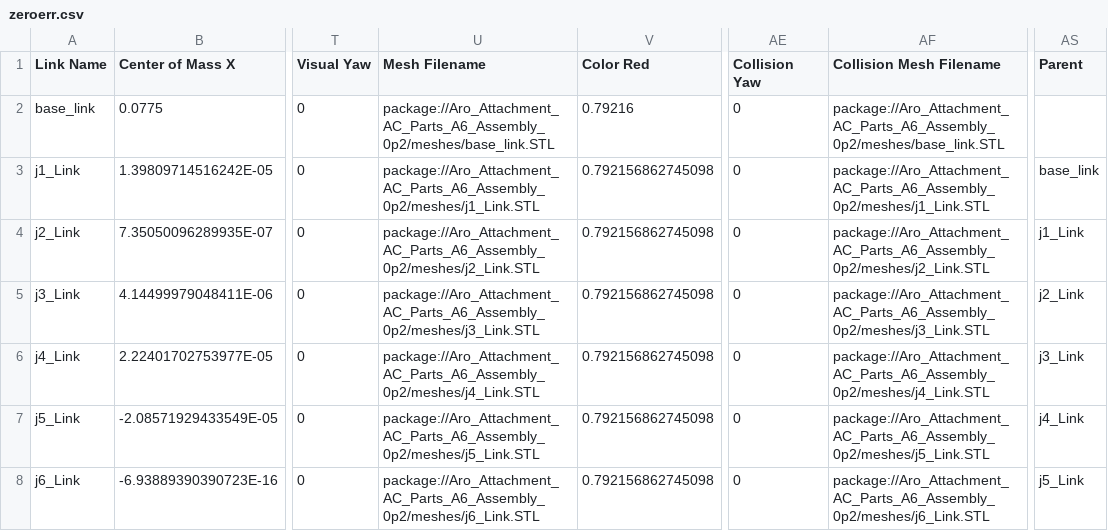
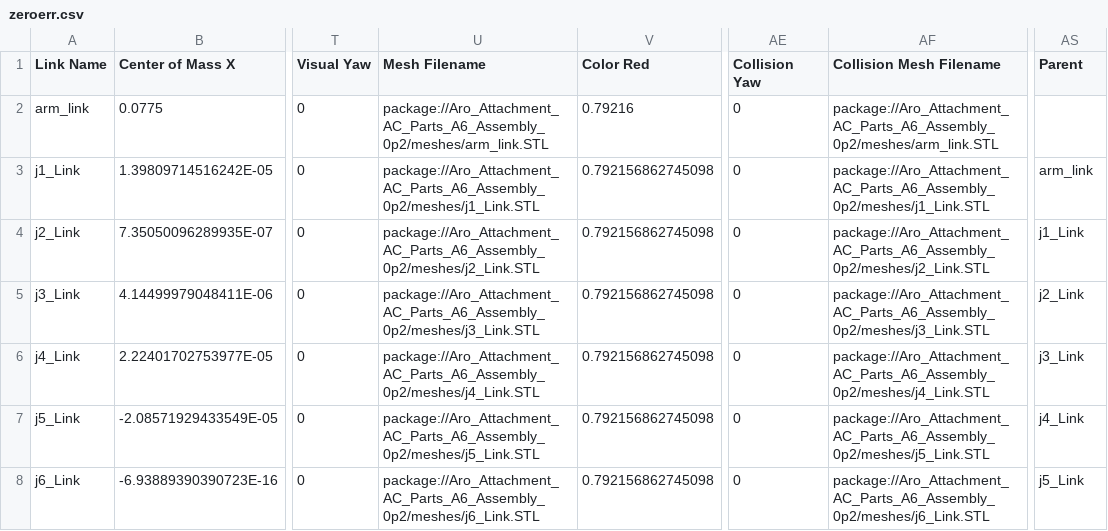
Before and after one commit to hanskarlo/arm-project, a CSV file: arm_description/urdf/zeroerr.csv, drawn as a sheet; only a part is shown, gaps mark what is left out; the diff names each change by its address in the sheet, - before the commit and + after, or states it on an @@ line.

Commit message:
refactor base_link to arm_link, made arm namespace and remapping

```diff
--- a/arm_description/urdf/zeroerr.csv
+++ b/arm_description/urdf/zeroerr.csv
-A2 (Link Name): base_link
+A2 (Link Name): arm_link
-U2 (Mesh Filename): package://Aro_Attachment_AC_Parts_A6_Assembly_0p2/meshes/base_link.STL
+U2 (Mesh Filename): package://Aro_Attachment_AC_Parts_A6_Assembly_0p2/meshes/arm_link.STL
-AF2 (Collision Mesh Filename): package://Aro_Attachment_AC_Parts_A6_Assembly_0p2/meshes/base_link.STL
+AF2 (Collision Mesh Filename): package://Aro_Attachment_AC_Parts_A6_Assembly_0p2/meshes/arm_link.STL
-AS3 (Parent): base_link
+AS3 (Parent): arm_link
```
Also changed, not shown: 9 other files.
